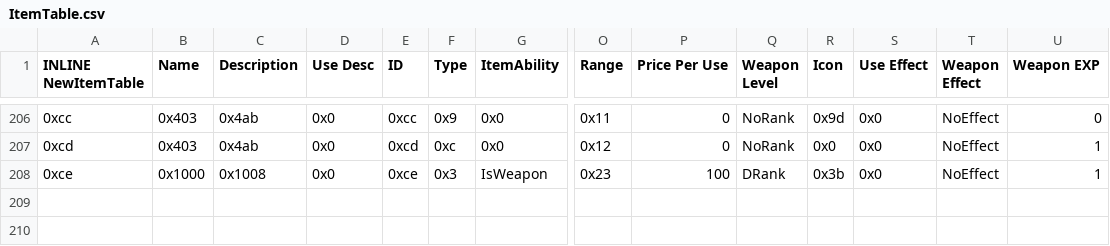
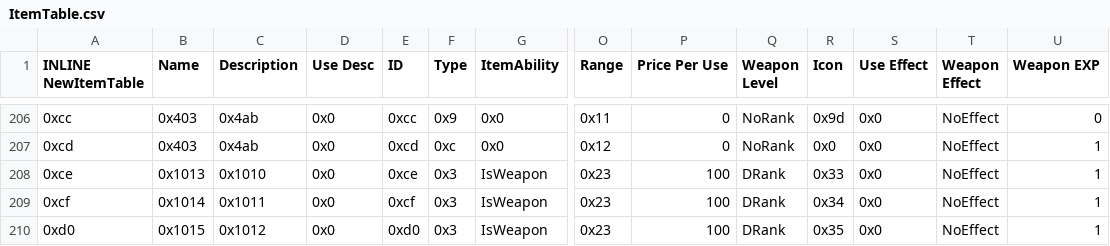
Before and after one commit to Tchyrimi/SkillSystem_FE8, a CSV file: Tables/NightmareModules/Items/ItemTable.csv, drawn as a sheet; only a part is shown, gaps mark what is left out; rows hold the shown columns only; the diff names each change by its address in the sheet, - before the commit and + after, or states it on an @@ line.

Commit message:
extended weapon desc included

```diff
--- a/Tables/NightmareModules/Items/ItemTable.csv
+++ b/Tables/NightmareModules/Items/ItemTable.csv
-B208 (Name): 0x1000
+B208 (Name): 0x1013
-C208 (Description): 0x1008
+C208 (Description): 0x1010
-R208 (Icon): 0x3b
+R208 (Icon): 0x33
+row 209: 0xcf | 0x1014 | 0x1011 | 0x0 | 0xcf | 0x3 | IsWeapon | 0x23 | 100 | DRank | 0x34 | 0x0 | NoEffect | 1
+row 210: 0xd0 | 0x1015 | 0x1012 | 0x0 | 0xd0 | 0x3 | IsWeapon | 0x23 | 100 | DRank | 0x35 | 0x0 | NoEffect | 1
```
Also changed, not shown: 39 other files.
